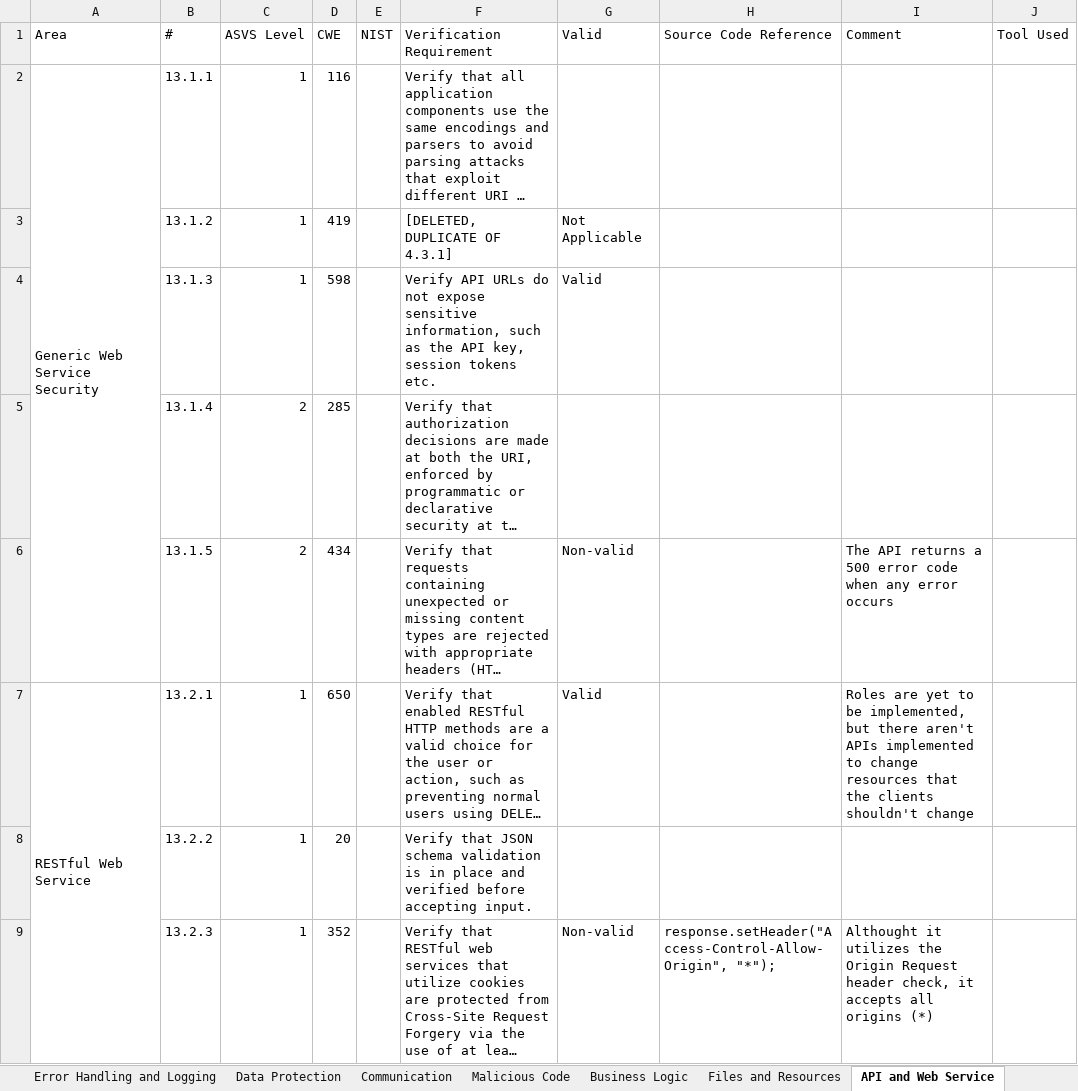
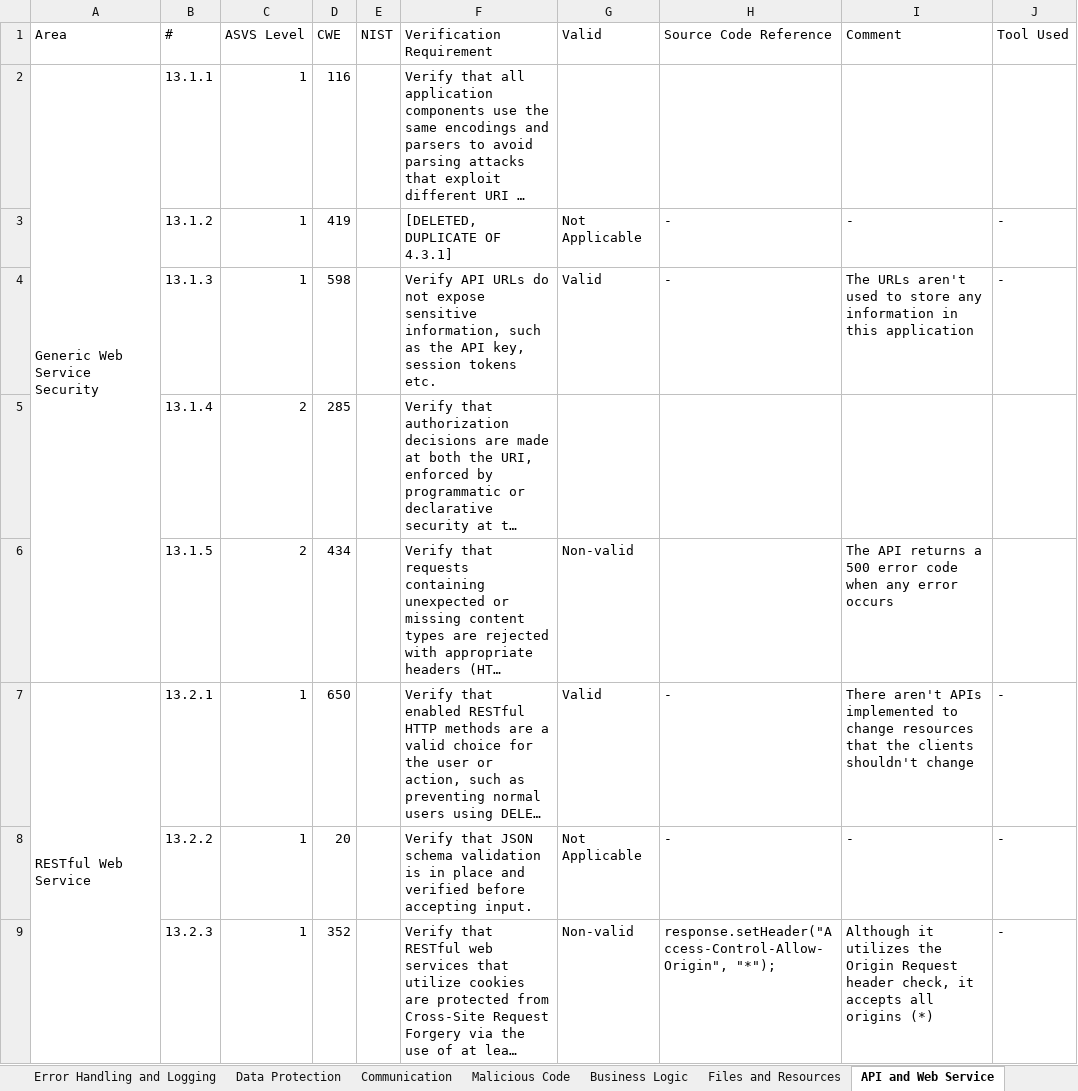
Before and after one commit to 1200985/Keyist-Ecommerce-DESOFS, an Excel workbook: Deliverables/v4-ASVS-checklist-en.xlsx, sheet API and Web Service, drawn as a sheet; only a part is shown; long unchanged cells end in …; values as stored, in another font and other column widths than the file's, no cell formats; the diff covers the shown part only; the diff names each change by its address in the sheet, - before the commit and + after, or states it on an @@ line.

```diff
--- a/Deliverables/v4-ASVS-checklist-en.xlsx (sheet API and Web Service)
+++ b/Deliverables/v4-ASVS-checklist-en.xlsx (sheet API and Web Service)
-H3:H4 (Source Code Reference): (empty)
+H3:H4 (Source Code Reference): -
-I3 (Comment): (empty)
+I3 (Comment): -
-J3:J4 (Tool Used): (empty)
+J3:J4 (Tool Used): -
-I4 (Comment): (empty)
+I4 (Comment): The URLs aren't used to store any information in this application
-H7:H8 (Source Code Reference): (empty)
+H7:H8 (Source Code Reference): -
-I7 (Comment): Roles are yet to be implemented, but there aren't APIs…
+I7 (Comment): There aren't APIs…
-J7:J9 (Tool Used): (empty)
+J7:J9 (Tool Used): -
-G8 (Valid): (empty)
+G8 (Valid): Not Applicable
-I8 (Comment): (empty)
+I8 (Comment): -
-I9 (Comment): Althought it utilizes…
+I9 (Comment): Although it utilizes…
```
Also changed, not shown: 21 edited cells elsewhere in this sheet, sheet Authentication, sheet Validation, Sanitization and En, sheet Files and Resources, sheet Configuration, sheet ASVS Results, sheet Stored Cryptography, 8 more sheets, cell formats, charts or pictures.
